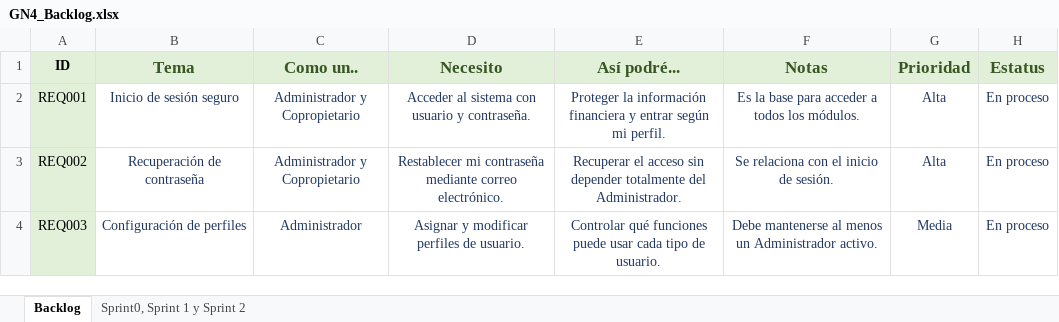
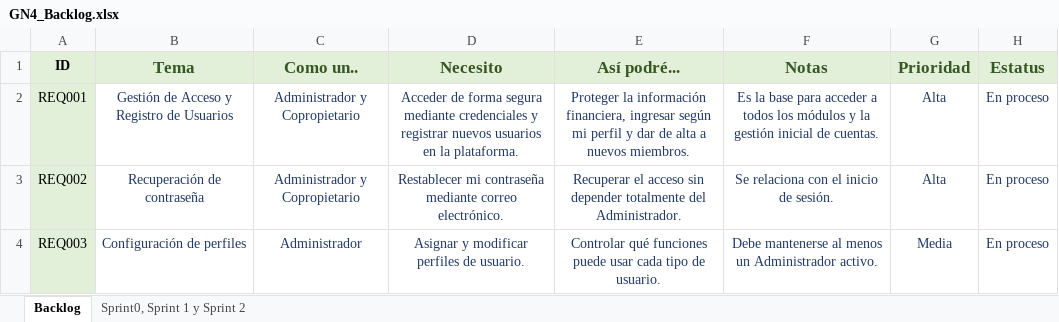
Before and after one commit to Jeancarlospp/JeancarloSanti_30723_G4_ADSW, an Excel workbook: Biblioteca de Trabajo/1. ELICITACION/1.6 Backlog/GN4_Backlog.xlsx, sheet Backlog, drawn as a sheet; only a part is shown; values as stored, in another font and other column widths than the file's, no borders; the diff names each change by its address in the sheet, - before the commit and + after, or states it on an @@ line.

Commit message:
Backlog

```diff
--- a/Biblioteca de Trabajo/1. ELICITACION/1.6 Backlog/GN4_Backlog.xlsx (sheet Backlog)
+++ b/Biblioteca de Trabajo/1. ELICITACION/1.6 Backlog/GN4_Backlog.xlsx (sheet Backlog)
-B2 (Tema): Inicio de sesión seguro
+B2 (Tema): Gestión de Acceso y Registro de Usuarios
-D2 (Necesito): Acceder al sistema con usuario y contraseña.
+D2 (Necesito): Acceder de forma segura mediante credenciales y registrar nuevos usuarios en la plataforma.
-E2 (Así podré...): …la información financiera y entrar según mi perfil.
+E2 (Así podré...): …la información financiera, ingresar según mi perfil y dar de alta a nuevos miembros.
-F2 (Notas): …todos los módulos.
+F2 (Notas): …todos los módulos y la gestión inicial de cuentas.
```
Also changed, not shown: sheet Sprint0, Sprint 1 y Sprint 2, Biblioteca de Trabajo/1. ELICITACION/1.4 Historias de Usuario/GN°4_Matriz de Marco de Trabajo HU_V.xlsx.
